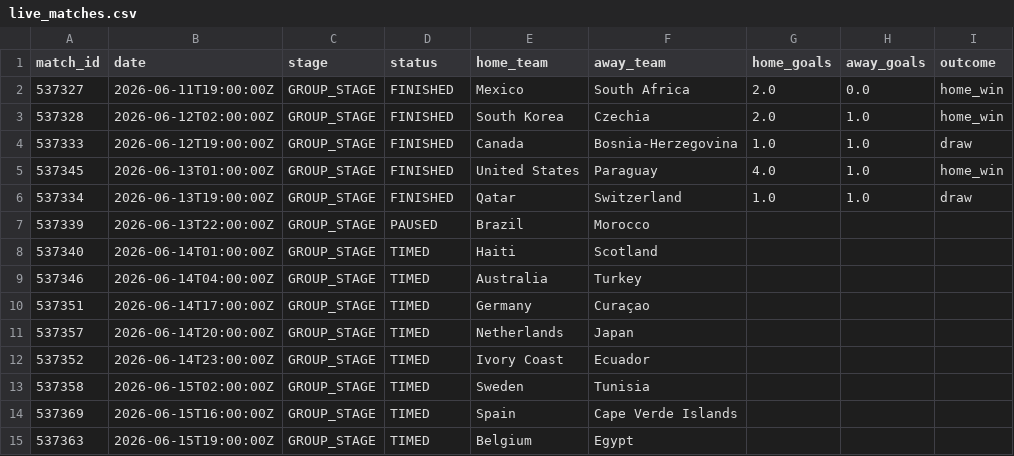
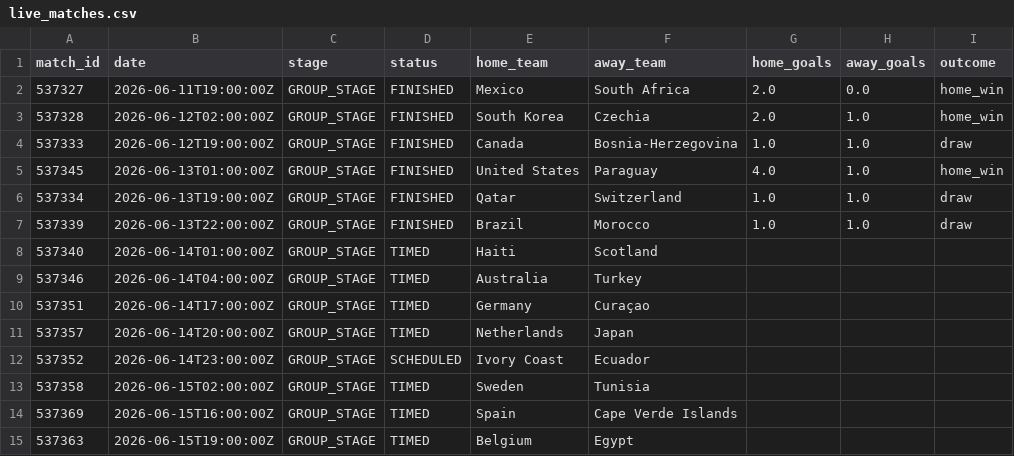
Before and after one commit to ABHIRAMKATARI1289/FIFA-WC-2026, a CSV file: data/processed/live_matches.csv, drawn as a sheet; only a part is shown.

```diff
--- a/data/processed/live_matches.csv
+++ b/data/processed/live_matches.csv
@@ -6,3 +6,3 @@ match_id,date,stage,status,home_team,away_team,home_goals,away_goals,outcome
 537334,2026-06-13T19:00:00Z,GROUP_STAGE,FINISHED,Qatar,Switzerland,1.0,1.0,draw
-537339,2026-06-13T22:00:00Z,GROUP_STAGE,PAUSED,Brazil,Morocco,,,
+537339,2026-06-13T22:00:00Z,GROUP_STAGE,FINISHED,Brazil,Morocco,1.0,1.0,draw
 537340,2026-06-14T01:00:00Z,GROUP_STAGE,TIMED,Haiti,Scotland,,,
@@ -11,3 +11,3 @@ match_id,date,stage,status,home_team,away_team,home_goals,away_goals,outcome
 537357,2026-06-14T20:00:00Z,GROUP_STAGE,TIMED,Netherlands,Japan,,,
-537352,2026-06-14T23:00:00Z,GROUP_STAGE,TIMED,Ivory Coast,Ecuador,,,
+537352,2026-06-14T23:00:00Z,GROUP_STAGE,SCHEDULED,Ivory Coast,Ecuador,,,
 537358,2026-06-15T02:00:00Z,GROUP_STAGE,TIMED,Sweden,Tunisia,,,
```
